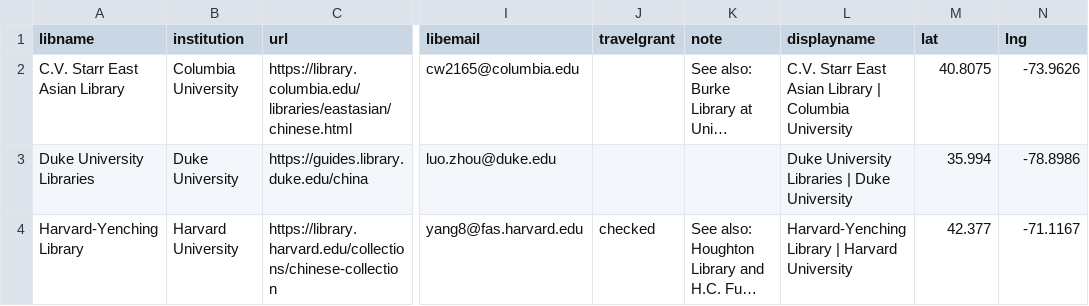
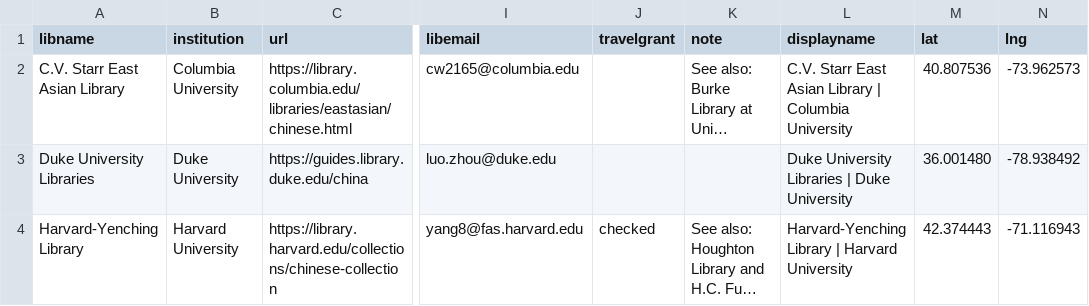
Before and after one commit to ACLS-International-Programs/mapping-project, a CSV file: src/_data/library-access.csv, drawn as a sheet; only a part is shown, gaps mark what is left out; long unchanged cells end in …; the diff covers the shown part only; the diff names each change by its address in the sheet, - before the commit and + after, or states it on an @@ line.

```diff
--- a/src/_data/library-access.csv
+++ b/src/_data/library-access.csv
-M2 (lat): 40.8075
+M2 (lat): 40.807536
-N2 (lng): -73.9626
+N2 (lng): -73.962573
-M3 (lat): 35.994
+M3 (lat): 36.001480
-N3 (lng): -78.8986
+N3 (lng): -78.938492
-M4 (lat): 42.377
+M4 (lat): 42.374443
-N4 (lng): -71.1167
+N4 (lng): -71.116943
```
Also changed, not shown: 3 added rows and 76 edited cells elsewhere in this file, src/_data/mapping-project.csv, 2 other files.
